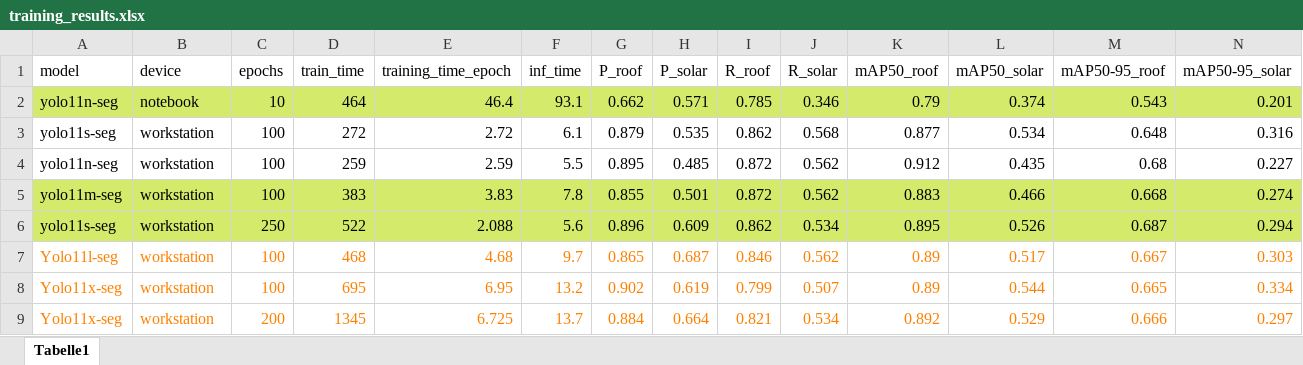
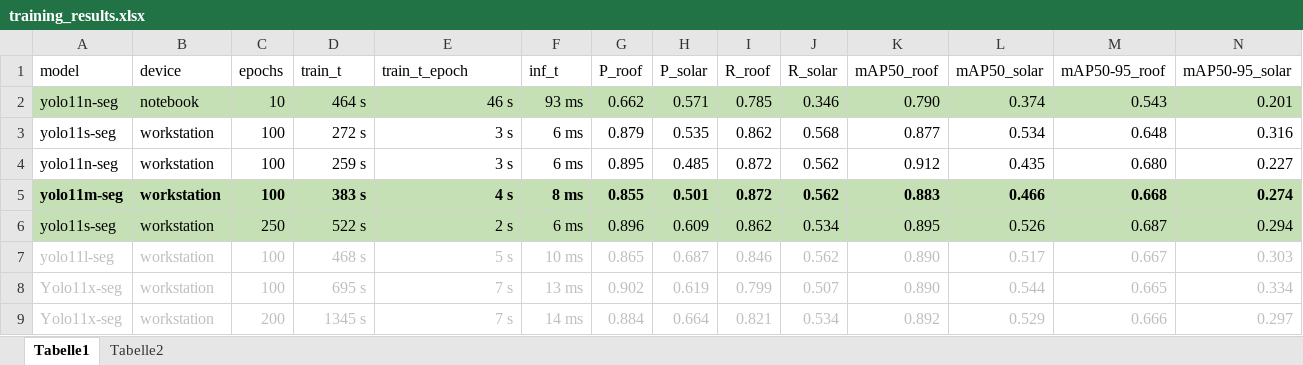
Before and after one commit to ThoAus/yolo_aerial_image_segmentation, an Excel workbook: training_results.xlsx, sheet Tabelle1, drawn as a sheet; values as stored, in another font and other column widths than the file's, no borders; table styles not drawn; the diff names each change by its address in the sheet, - before the commit and + after, or states it on an @@ line.

```diff
--- a/training_results.xlsx (sheet Tabelle1)
+++ b/training_results.xlsx (sheet Tabelle1)
+sheet tab: Tabelle2
-D1: train_time
+D1: train_t
-E1: training_time_epoch
+E1: train_t_epoch
-F1: inf_time
+F1: inf_t
-A2:N2 fill: #D4EA6B
+A2:N2 fill: #C5E0B4
-D2 (train_t): 464
+D2 (train_t): 464 s
-E2 (train_t_epoch): 46.4
+E2 (train_t_epoch): 46 s
-F2 (inf_t): 93.1
+F2 (inf_t): 93 ms
-K2 (mAP50_roof): 0.79
+K2 (mAP50_roof): 0.790
-D3 (train_t): 272
+D3 (train_t): 272 s
-E3 (train_t_epoch): 2.72
+E3 (train_t_epoch): 3 s
-F3 (inf_t): 6.1
+F3 (inf_t): 6 ms
-D4 (train_t): 259
+D4 (train_t): 259 s
-E4 (train_t_epoch): 2.59
+E4 (train_t_epoch): 3 s
-F4 (inf_t): 5.5
+F4 (inf_t): 6 ms
-M4 (mAP50-95_roof): 0.68
+M4 (mAP50-95_roof): 0.680
-A5:N6 fill: #D4EA6B
+A5:N6 fill: #C5E0B4
-A5:N5 bold: off
+A5:N5 bold: on
-D5 (train_t): 383
+D5 (train_t): 383 s
-E5 (train_t_epoch): 3.83
+E5 (train_t_epoch): 4 s
-F5 (inf_t): 7.8
+F5 (inf_t): 8 ms
-D6 (train_t): 522
+D6 (train_t): 522 s
-E6 (train_t_epoch): 2.088
+E6 (train_t_epoch): 2 s
-F6 (inf_t): 5.6
+F6 (inf_t): 6 ms
-A7 (model): Yolo11l-seg
+A7 (model): yolo11l-seg
-A7:N9 text colour: #FF8000
+A7:N9 text colour: #BFBFBF
-D7 (train_t): 468
+D7 (train_t): 468 s
-E7 (train_t_epoch): 4.68
+E7 (train_t_epoch): 5 s
-F7 (inf_t): 9.7
+F7 (inf_t): 10 ms
-K7:K8 (mAP50_roof): 0.89
+K7:K8 (mAP50_roof): 0.890
-D8 (train_t): 695
+D8 (train_t): 695 s
-E8 (train_t_epoch): 6.95
+E8 (train_t_epoch): 7 s
-F8 (inf_t): 13.2
+F8 (inf_t): 13 ms
-D9 (train_t): 1345
+D9 (train_t): 1345 s
-E9 (train_t_epoch): 6.725
+E9 (train_t_epoch): 7 s
-F9 (inf_t): 13.7
+F9 (inf_t): 14 ms
```
Also changed, not shown: 7 other files.
